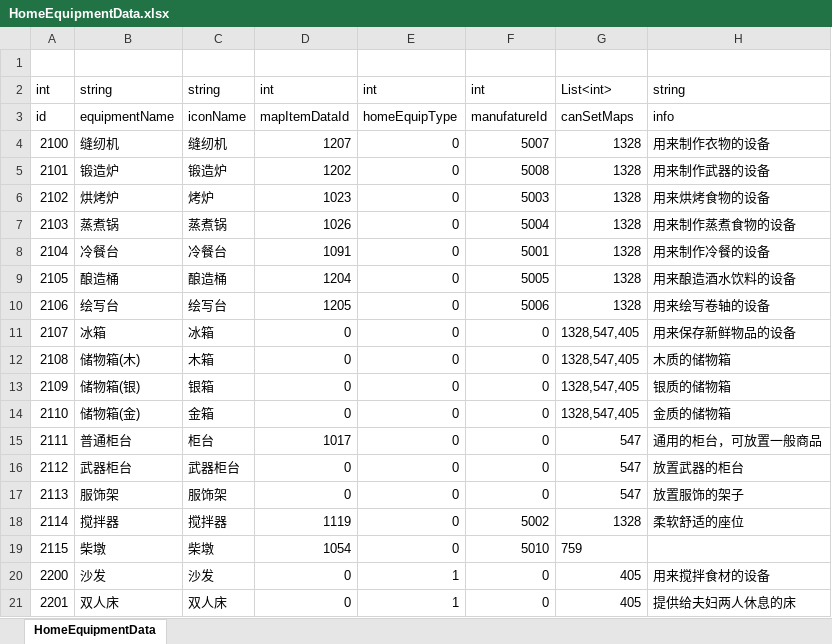
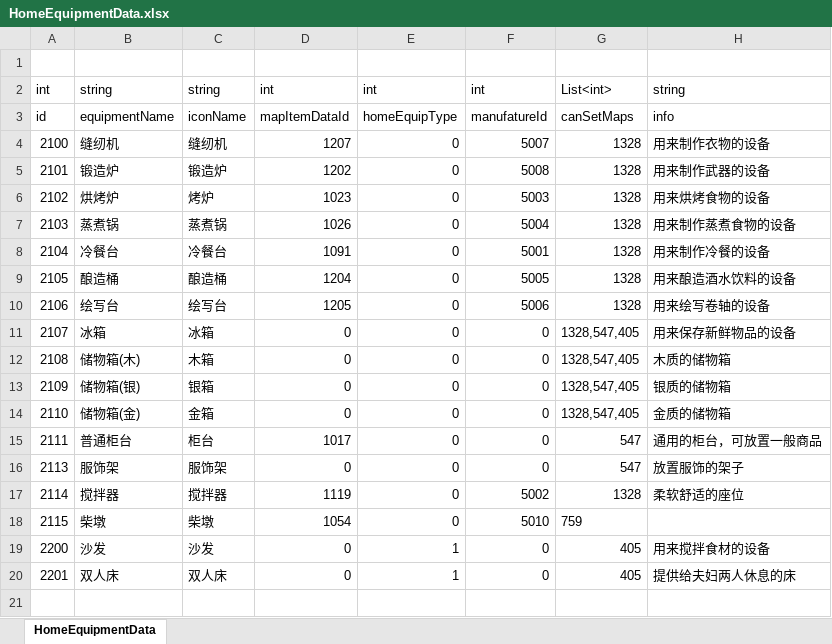
Before and after one commit to shanflyer/Rune-Factory, an Excel workbook: Datas/HomeEquipmentData.xlsx, sheet HomeEquipmentData, drawn as a sheet; values as stored, in another font and other column widths than the file's, no borders; the diff names each change by its address in the sheet, - before the commit and + after, or states it on an @@ line.

```diff
--- a/Datas/HomeEquipmentData.xlsx (sheet HomeEquipmentData)
+++ b/Datas/HomeEquipmentData.xlsx (sheet HomeEquipmentData)
-row 16: 2112 | 武器柜台 | 武器柜台 | 0 | 0 | 0 | 547 | 放置武器的柜台
```
Also changed, not shown: Datas/ItemData.xlsx, Datas/ShopDataList.xlsx, 7 other files.
